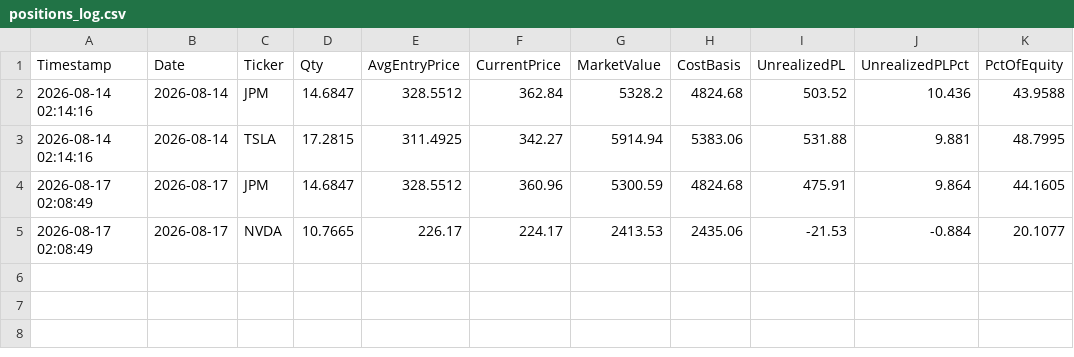
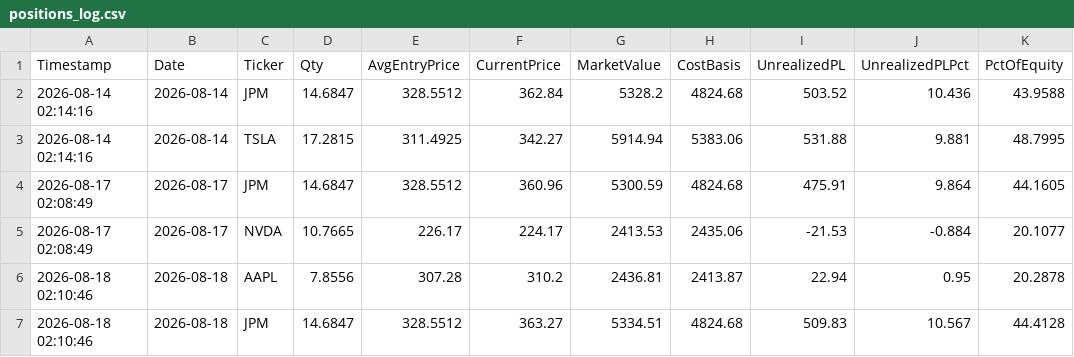
Before and after one commit to titan-trials/REQuantara, a CSV file: results/positions_log.csv, drawn as a sheet.

```diff
--- a/results/positions_log.csv
+++ b/results/positions_log.csv
@@ -5 +5,3 @@ Timestamp,Date,Ticker,Qty,AvgEntryPrice,CurrentPrice,MarketValue,CostBasis,Unrea
 2026-08-17 02:08:49,2026-08-17,NVDA,10.7665,226.17,224.17,2413.53,2435.06,-21.53,-0.884,20.1077
+2026-08-18 02:10:46,2026-08-18,AAPL,7.8556,307.28,310.2,2436.81,2413.87,22.94,0.95,20.2878
+2026-08-18 02:10:46,2026-08-18,JPM,14.6847,328.5512,363.27,5334.51,4824.68,509.83,10.567,44.4128
```
Also changed, not shown: results/equity_log.csv, results/fills.csv, 2 other files.
